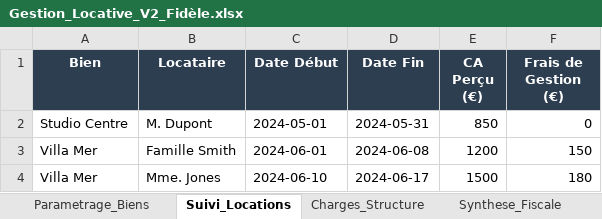
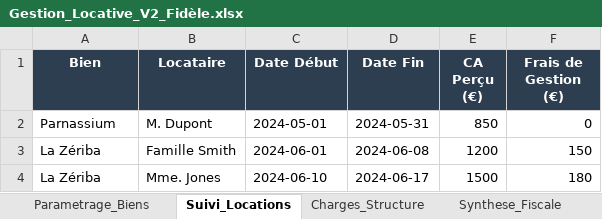
Before and after one commit to Danypas/gestion-immo, an Excel workbook: Gestion_Locative_V2_Fidèle.xlsx, sheet Suivi_Locations, drawn as a sheet; values as stored, in another font and other column widths than the file's, no borders; the diff names each change by its address in the sheet, - before the commit and + after, or states it on an @@ line.

```diff
--- a/Gestion_Locative_V2_Fidèle.xlsx (sheet Suivi_Locations)
+++ b/Gestion_Locative_V2_Fidèle.xlsx (sheet Suivi_Locations)
-A2 (Bien): Studio Centre
+A2 (Bien): Parnassium
-A3:A4 (Bien): Villa Mer
+A3:A4 (Bien): La Zériba
```
Also changed, not shown: sheet Parametrage_Biens.
